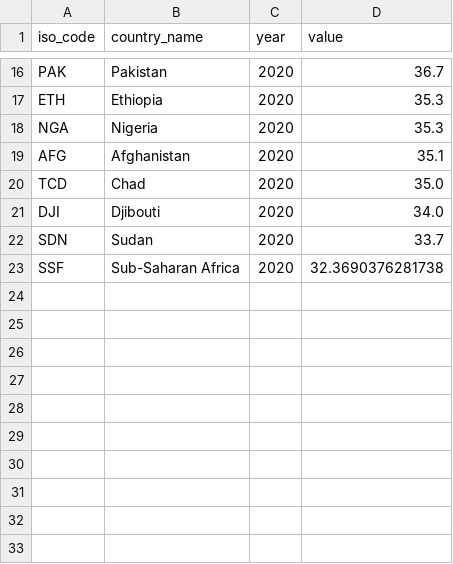
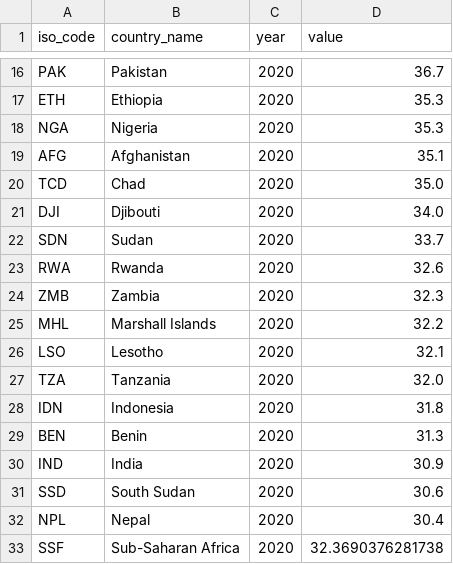
Before and after one commit to ONEcampaign/DataDive_Food_Security, a CSV file: output/stunting_top_countries_bar.csv, drawn as a sheet; only a part is shown, gaps mark what is left out.

```diff
--- a/output/stunting_top_countries_bar.csv
+++ b/output/stunting_top_countries_bar.csv
@@ -22,2 +22,12 @@ DJI,Djibouti,2020,34.0
 SDN,Sudan,2020,33.7
+RWA,Rwanda,2020,32.6
+ZMB,Zambia,2020,32.3
+MHL,Marshall Islands,2020,32.2
+LSO,Lesotho,2020,32.1
+TZA,Tanzania,2020,32.0
+IDN,Indonesia,2020,31.8
+BEN,Benin,2020,31.3
+IND,India,2020,30.9
+SSD,South Sudan,2020,30.6
+NPL,Nepal,2020,30.4
 SSF,Sub-Saharan Africa,2020,32.3690376281738
```
Also changed, not shown: 9 other files.
